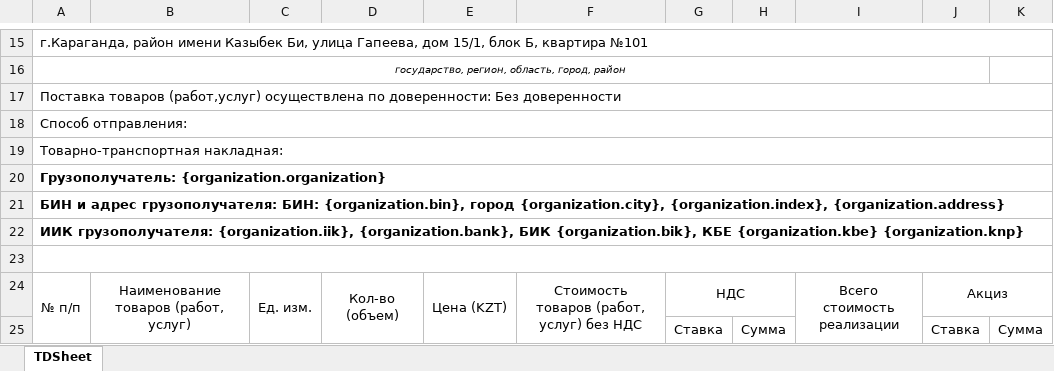
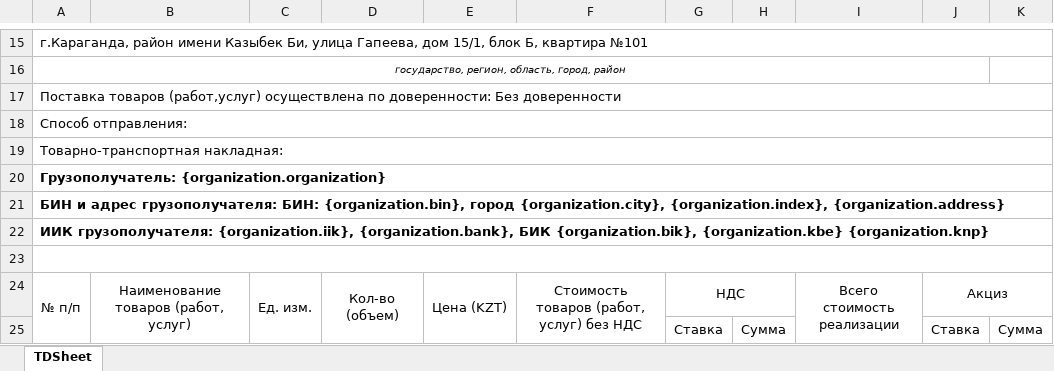
Before and after one commit to Zaccal/Docify, an Excel workbook: apps/excel-service/templates/NomadDocs/Tax Invoice.xlsx, sheet TDSheet, drawn as a sheet; only a part is shown, gaps mark what is left out; values as stored, in another font and other column widths than the file's, no borders; charts and pictures not drawn; the diff names each change by its address in the sheet, - before the commit and + after, or states it on an @@ line.

```diff
--- a/apps/excel-service/templates/NomadDocs/Tax Invoice.xlsx (sheet TDSheet)
+++ b/apps/excel-service/templates/NomadDocs/Tax Invoice.xlsx (sheet TDSheet)
-A22: …БИК {organization.bik}, КБЕ {organization.kbe} {organization.knp}
+A22: …БИК {organization.bik}, {organization.kbe} {organization.knp}
```
Also changed, not shown: apps/excel-service/templates/XANSHA/Tax Invoice.xlsx, 2 other files.
